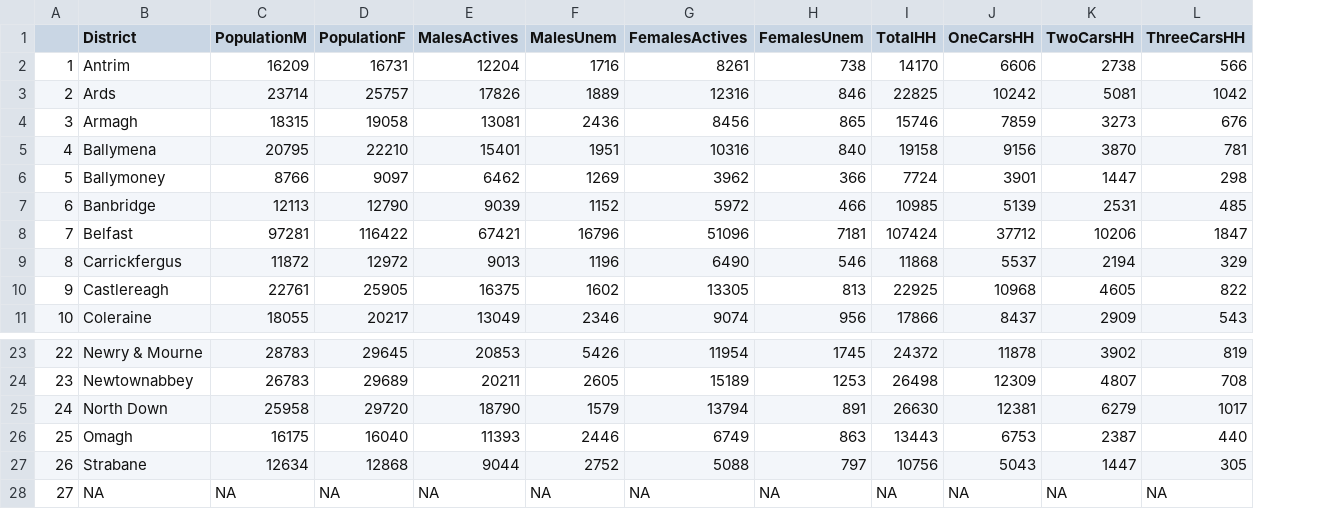
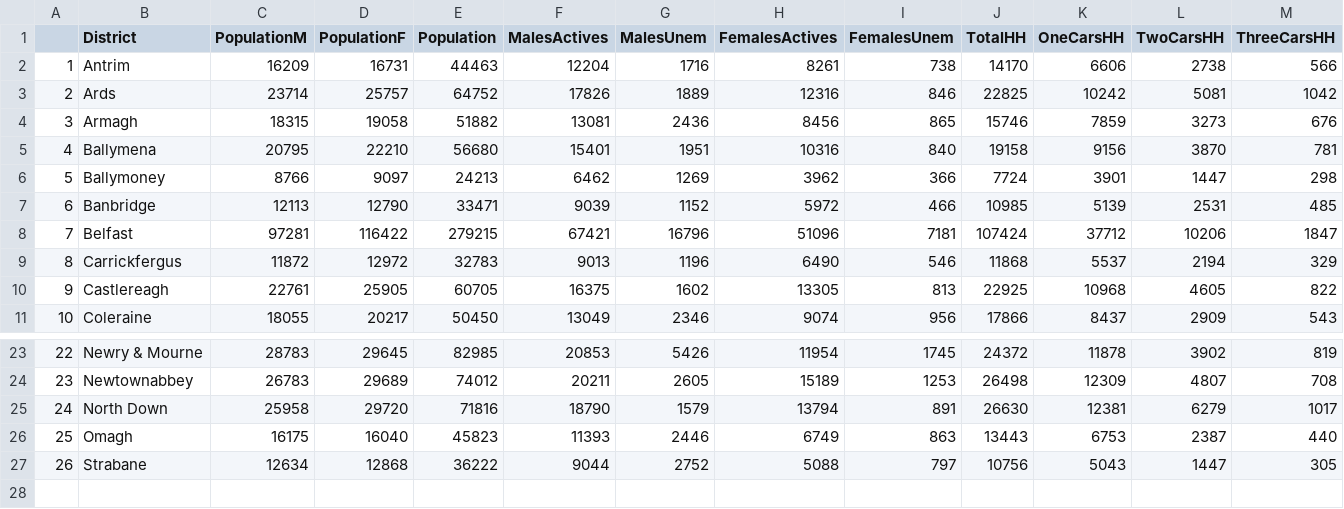
Before and after one commit to alejandroaisam/Football-and-Troubles, a CSV file: Databases/control1991.csv, drawn as a sheet; only a part is shown, gaps mark what is left out; removed rows and columns are numbered as before the commit, all else as after; rows hold the shown columns only; the diff names each change by its address in the sheet, - before the commit and + after, or states it on an @@ line.

```diff
--- a/Databases/control1991.csv
+++ b/Databases/control1991.csv
+column E (Population), rows 2-11: 44463 | 64752 | 51882 | 56680 | 24213 | 33471 | 279215 | 32783 | 60705 | 50450; rows 23-27: 82985 | 74012 | 71816 | 45823 | 36222
-row 28: 27 | NA | NA | NA | NA | NA | NA | NA | NA | NA | NA | NA
```
Also changed, not shown: Databases/1981census.csv, Databases/1991census.csv, 2 other files.
